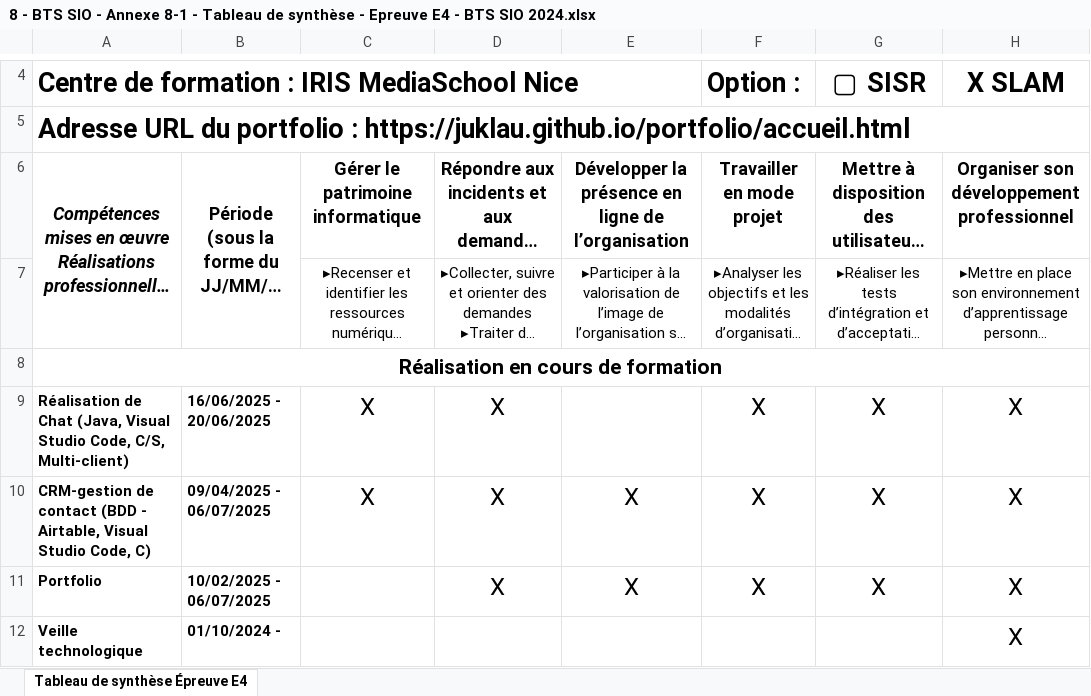
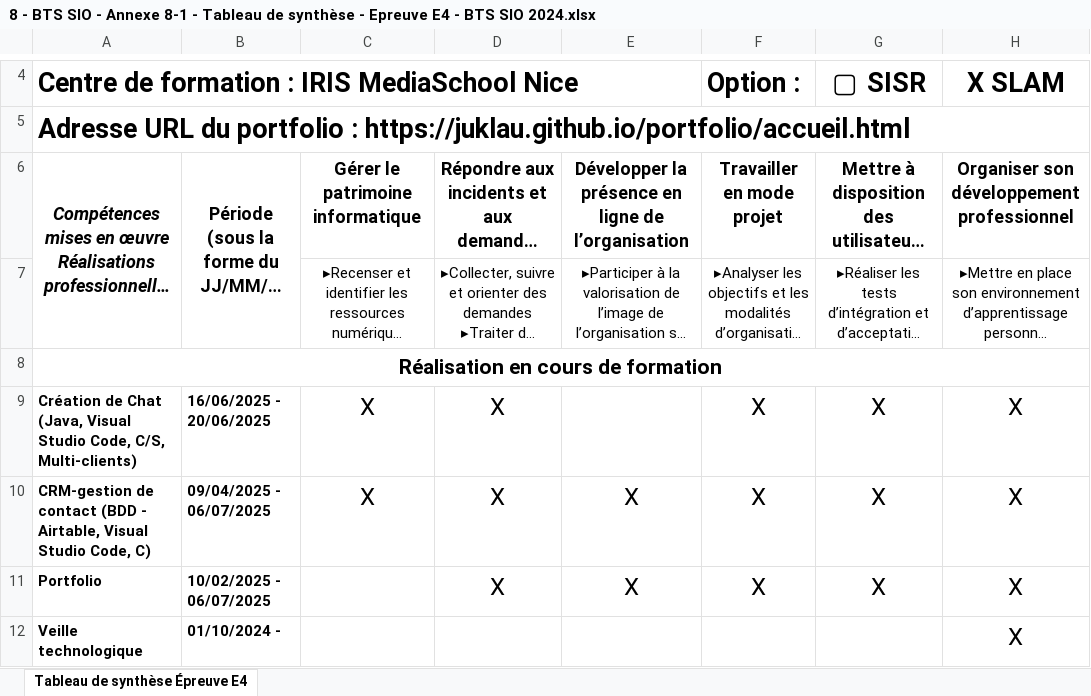
Before and after one commit to juklau/portfolio, an Excel workbook: assets/documents/8 - BTS SIO - Annexe 8-1 - Tableau de synthèse - Epreuve E4 - BTS SIO 2024.xlsx, sheet Tableau de synthèse Épreuve E4, drawn as a sheet; only a part is shown, gaps mark what is left out; long unchanged cells end in …; values as stored, in another font and other column widths than the file's, no borders; the diff names each change by its address in the sheet, - before the commit and + after, or states it on an @@ line.

```diff
--- a/assets/documents/8 - BTS SIO - Annexe 8-1 - Tableau de synthèse - Epreuve E4 - BTS SIO 2024.xlsx (sheet Tableau de synthèse Épreuve E4)
+++ b/assets/documents/8 - BTS SIO - Annexe 8-1 - Tableau de synthèse - Epreuve E4 - BTS SIO 2024.xlsx (sheet Tableau de synthèse Épreuve E4)
-A9: Réalisation de Chat (Java, Visual Studio Code, C/S, Multi-client)
+A9: Création de Chat (Java, Visual Studio Code, C/S, Multi-clients)
```
Also changed, not shown: 20 other files.
